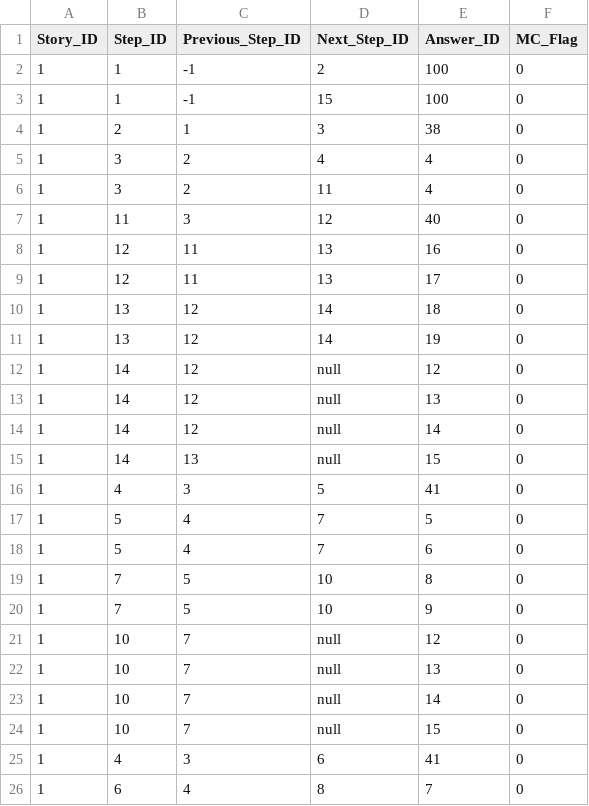
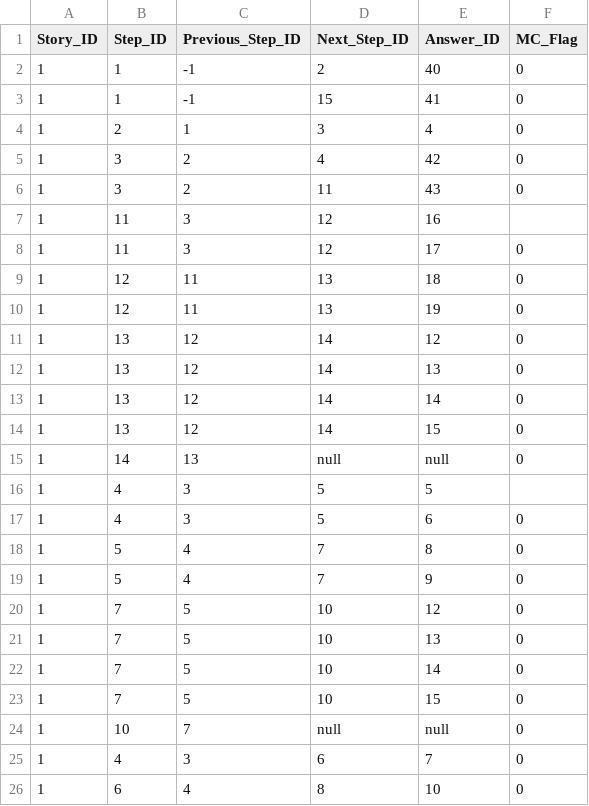
Before and after one commit to Alma-Sanchez/Traverse, a CSV file: BackEndSkeleton/csv_file/Step_Transition_Data.csv, drawn as a sheet; only a part is shown; the diff covers the shown part only.

```diff
--- a/BackEndSkeleton/csv_file/Step_Transition_Data.csv
+++ b/BackEndSkeleton/csv_file/Step_Transition_Data.csv
@@ -1,26 +1,26 @@
 Story_ID,Step_ID,Previous_Step_ID,Next_Step_ID,Answer_ID,MC_Flag
-1,1,-1,2,100,0
-1,1,-1,15,100,0
-1,2,1,3,38,0
-1,3,2,4,4,0
-1,3,2,11,4,0
-1,11,3,12,40,0
-1,12,11,13,16,0
-1,12,11,13,17,0
-1,13,12,14,18,0
-1,13,12,14,19,0
-1,14,12,null,12,0
-1,14,12,null,13,0
-1,14,12,null,14,0
-1,14,13,null,15,0
-1,4,3,5,41,0
-1,5,4,7,5,0
-1,5,4,7,6,0
-1,7,5,10,8,0
-1,7,5,10,9,0
-1,10,7,null,12,0
-1,10,7,null,13,0
-1,10,7,null,14,0
-1,10,7,null,15,0
-1,4,3,6,41,0
-1,6,4,8,7,0
+1,1,-1,2,40,0
+1,1,-1,15,41,0
+1,2,1,3,4,0
+1,3,2,4,42,0
+1,3,2,11,43,0
+1,11,3,12,16,
+1,11,3,12,17,0
+1,12,11,13,18,0
+1,12,11,13,19,0
+1,13,12,14,12,0
+1,13,12,14,13,0
+1,13,12,14,14,0
+1,13,12,14,15,0
+1,14,13,null,null,0
+1,4,3,5,5,
+1,4,3,5,6,0
+1,5,4,7,8,0
+1,5,4,7,9,0
+1,7,5,10,12,0
+1,7,5,10,13,0
+1,7,5,10,14,0
+1,7,5,10,15,0
+1,10,7,null,null,0
+1,4,3,6,7,0
+1,6,4,8,10,0
```
Also changed, not shown: 6 added rows, 9 removed rows and 27 edited cells elsewhere in this file, BackEndSkeleton/csv_file/Answer_Key.csv, BackEndSkeleton/csv_file/Answer_Type_Text.csv, 2 other files.
